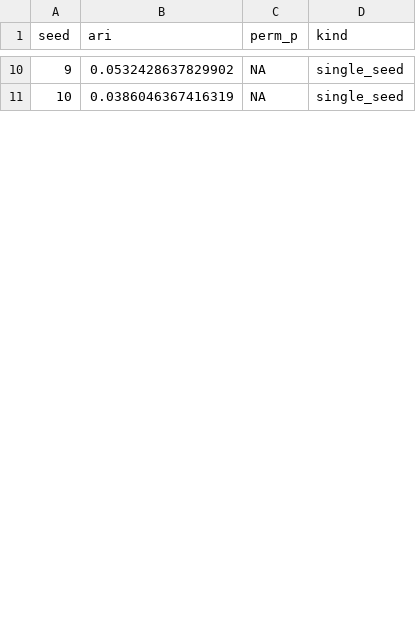
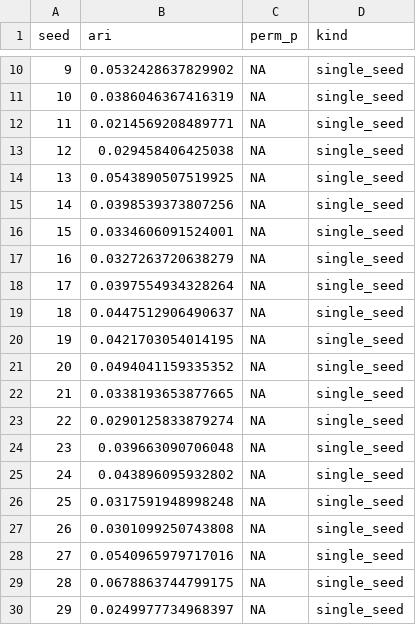
Before and after one commit to olizardo/definitions-of-culture-two-mode, a CSV file: data/kk-index-b-lda-group-ari.csv, drawn as a sheet; only a part is shown, gaps mark what is left out; the diff covers the shown part only; the diff names each change by its address in the sheet, - before the commit and + after, or states it on an @@ line.

```diff
--- a/data/kk-index-b-lda-group-ari.csv
+++ b/data/kk-index-b-lda-group-ari.csv
+row 12: 11 | 0.0214569208489771 | NA | single_seed
+row 13: 12 | 0.029458406425038 | NA | single_seed
+row 14: 13 | 0.0543890507519925 | NA | single_seed
+row 15: 14 | 0.0398539373807256 | NA | single_seed
+row 16: 15 | 0.0334606091524001 | NA | single_seed
+row 17: 16 | 0.0327263720638279 | NA | single_seed
+row 18: 17 | 0.0397554934328264 | NA | single_seed
+row 19: 18 | 0.0447512906490637 | NA | single_seed
+row 20: 19 | 0.0421703054014195 | NA | single_seed
+row 21: 20 | 0.0494041159335352 | NA | single_seed
+row 22: 21 | 0.0338193653877665 | NA | single_seed
+row 23: 22 | 0.0290125833879274 | NA | single_seed
+row 24: 23 | 0.039663090706048 | NA | single_seed
+row 25: 24 | 0.043896095932802 | NA | single_seed
+row 26: 25 | 0.0317591948998248 | NA | single_seed
+row 27: 26 | 0.0301099250743808 | NA | single_seed
+row 28: 27 | 0.0540965979717016 | NA | single_seed
+row 29: 28 | 0.0678863744799175 | NA | single_seed
+row 30: 29 | 0.0249977734968397 | NA | single_seed
```
Also changed, not shown: 21 added rows and 1 edited cell elsewhere in this file, data/kk-index-b-lda-code-theta.csv, data/kk-index-b-lda-subgroup-crosstab.csv, 19 other files.
